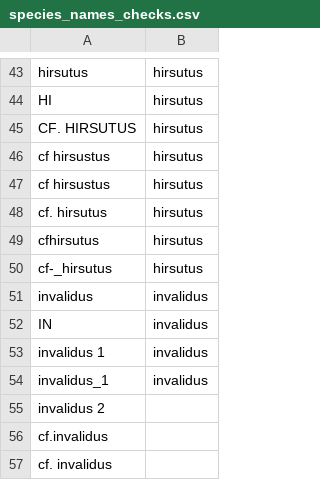
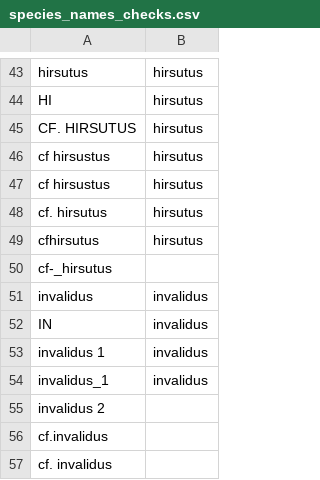
Before and after one commit to Alex-Fuster/naesiotus_nematodes, a CSV file: data/species_names_checks.csv, drawn as a sheet; only a part is shown, gaps mark what is left out.

```diff
--- a/data/species_names_checks.csv
+++ b/data/species_names_checks.csv
@@ -49,3 +49,3 @@ cf. hirsutus,hirsutus
 cfhirsutus,hirsutus
-cf-_hirsutus,hirsutus
+cf-_hirsutus,
 invalidus,invalidus
```
Also changed, not shown: 28 other files.
